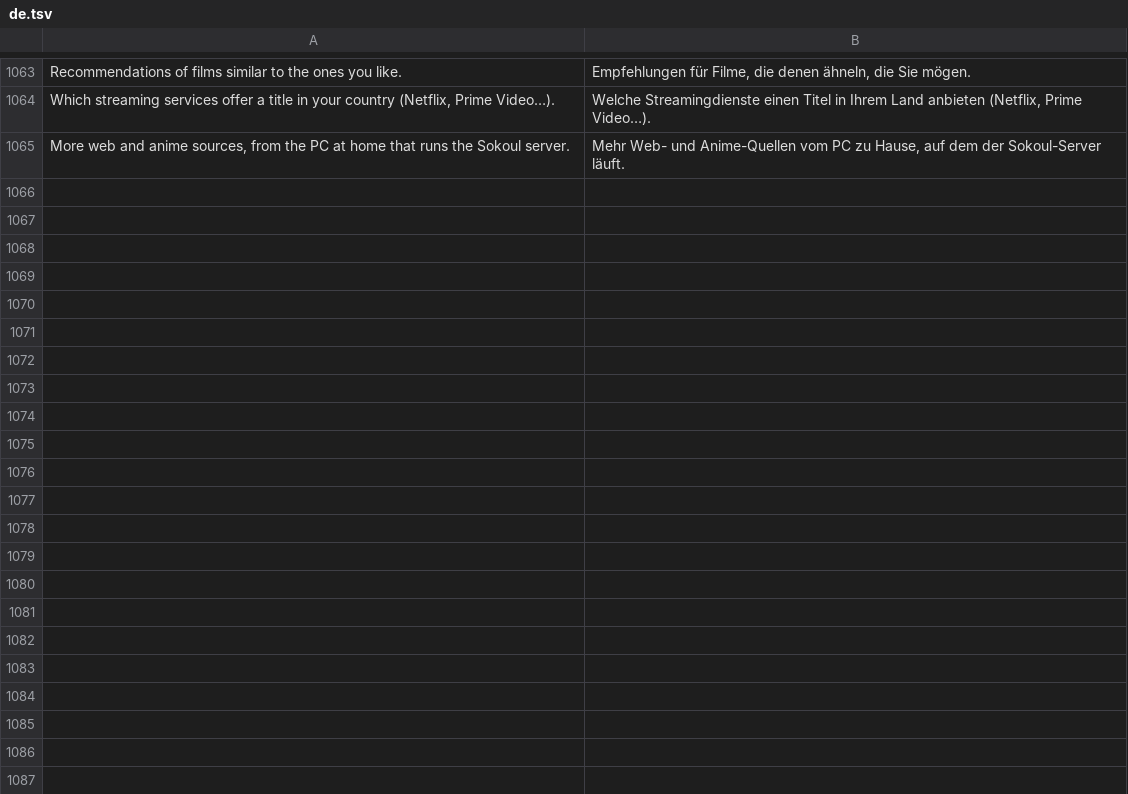
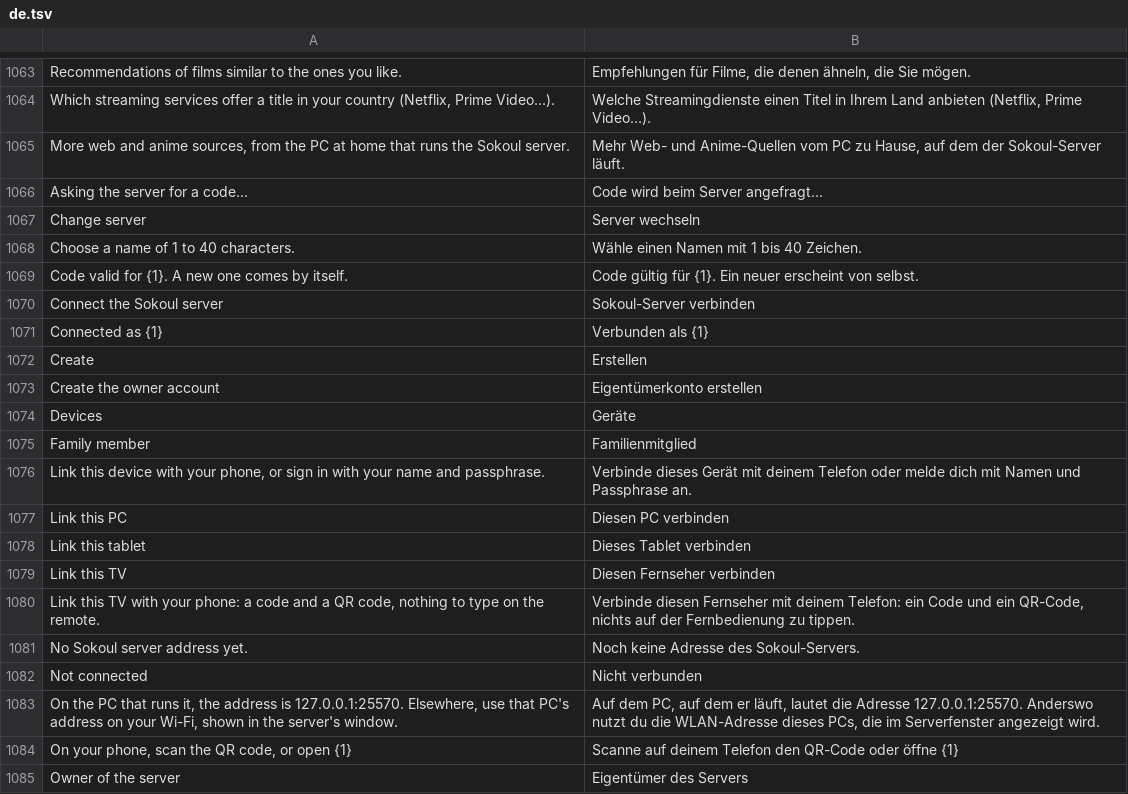
Before and after one commit to iwelioum/Sokoul, a TSV file: app/src/main/resources/i18n/de.tsv, drawn as a sheet; only a part is shown, gaps mark what is left out; the diff covers the shown part only.

```diff
--- a/app/src/main/resources/i18n/de.tsv
+++ b/app/src/main/resources/i18n/de.tsv
@@ -1065 +1065,21 @@ Which streaming services offer a title in your country (Netflix, Prime Video…)
 More web and anime sources, from the PC at home that runs the Sokoul server.	Mehr Web- und Anime-Quellen vom PC zu Hause, auf dem der Sokoul-Server läuft.
+Asking the server for a code…	Code wird beim Server angefragt…
+Change server	Server wechseln
+Choose a name of 1 to 40 characters.	Wähle einen Namen mit 1 bis 40 Zeichen.
+Code valid for {1}. A new one comes by itself.	Code gültig für {1}. Ein neuer erscheint von selbst.
+Connect the Sokoul server	Sokoul-Server verbinden
+Connected as {1}	Verbunden als {1}
+Create	Erstellen
+Create the owner account	Eigentümerkonto erstellen
+Devices	Geräte
+Family member	Familienmitglied
+Link this device with your phone, or sign in with your name and passphrase.	Verbinde dieses Gerät mit deinem Telefon oder melde dich mit Namen und Passphrase an.
+Link this PC	Diesen PC verbinden
+Link this tablet	Dieses Tablet verbinden
+Link this TV	Diesen Fernseher verbinden
+Link this TV with your phone: a code and a QR code, nothing to type on the remote.	Verbinde diesen Fernseher mit deinem Telefon: ein Code und ein QR-Code, nichts auf der Fernbedienung zu tippen.
+No Sokoul server address yet.	Noch keine Adresse des Sokoul-Servers.
+Not connected	Nicht verbunden
+On the PC that runs it, the address is 127.0.0.1:25570. Elsewhere, use that PC's address on your Wi-Fi, shown in the server's window.	Auf dem PC, auf dem er läuft, lautet die Adresse 127.0.0.1:25570. Anderswo nutzt du die WLAN-Adresse dieses PCs, die im Serverfenster angezeigt wird.
+On your phone, scan the QR code, or open {1}	Scanne auf deinem Telefon den QR-Code oder öffne {1}
+Owner of the server	Eigentümer des Servers
```
Also changed, not shown: 32 added rows elsewhere in this file, app/src/main/resources/i18n/ar.tsv, app/src/main/resources/i18n/es.tsv, 16 other files.
